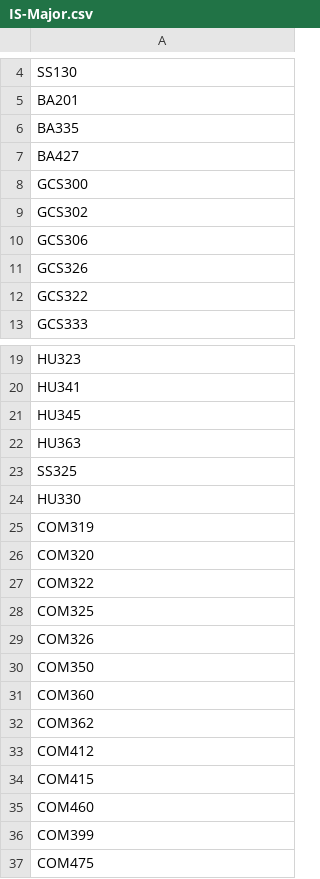
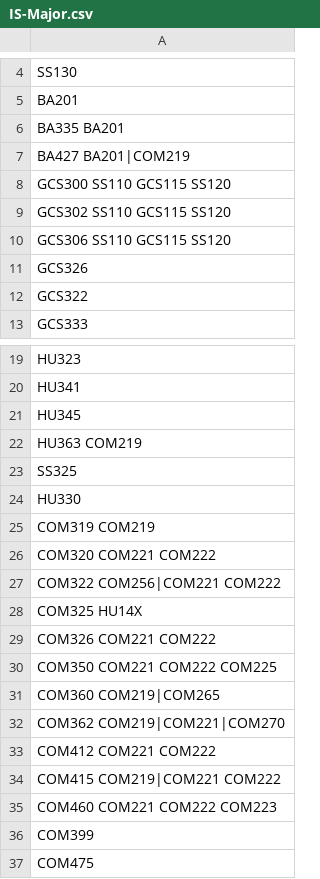
Before and after one commit to Bobbyperson12/class-credit-sorter, a CSV file: backend/data/IS-Major.csv, drawn as a sheet; only a part is shown, gaps mark what is left out; the diff covers the shown part only.

```diff
--- a/backend/data/IS-Major.csv
+++ b/backend/data/IS-Major.csv
@@ -5,7 +5,7 @@ SS130
 BA201
-BA335
-BA427
-GCS300
-GCS302
-GCS306
+BA335 BA201
+BA427 BA201|COM219
+GCS300 SS110 GCS115 SS120
+GCS302 SS110 GCS115 SS120
+GCS306 SS110 GCS115 SS120
 GCS326
@@ -21,16 +21,16 @@ HU341
 HU345
-HU363
+HU363 COM219
 SS325
 HU330
-COM319
-COM320
-COM322
-COM325
-COM326
-COM350
-COM360
-COM362
-COM412
-COM415
-COM460
+COM319 COM219
+COM320 COM221 COM222
+COM322 COM256|COM221 COM222
+COM325 HU14X
+COM326 COM221 COM222
+COM350 COM221 COM222 COM225
+COM360 COM219|COM265
+COM362 COM219|COM221|COM270
+COM412 COM221 COM222
+COM415 COM219|COM221 COM222
+COM460 COM221 COM222 COM223
 COM399
```
Also changed, not shown: 5 edited cells elsewhere in this file, backend/data/EE-Major.csv, backend/data/EP-Major.csv, 15 other files.
